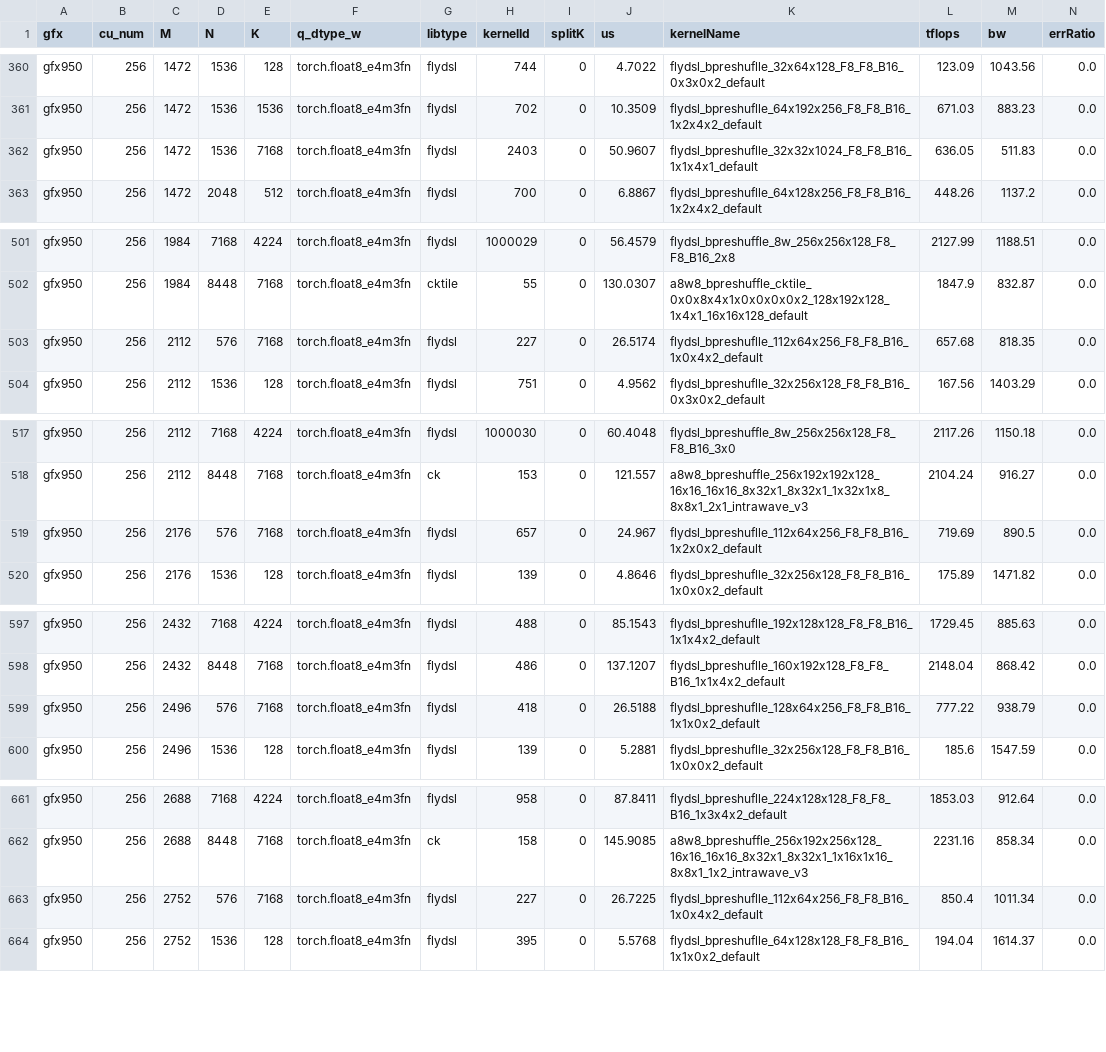
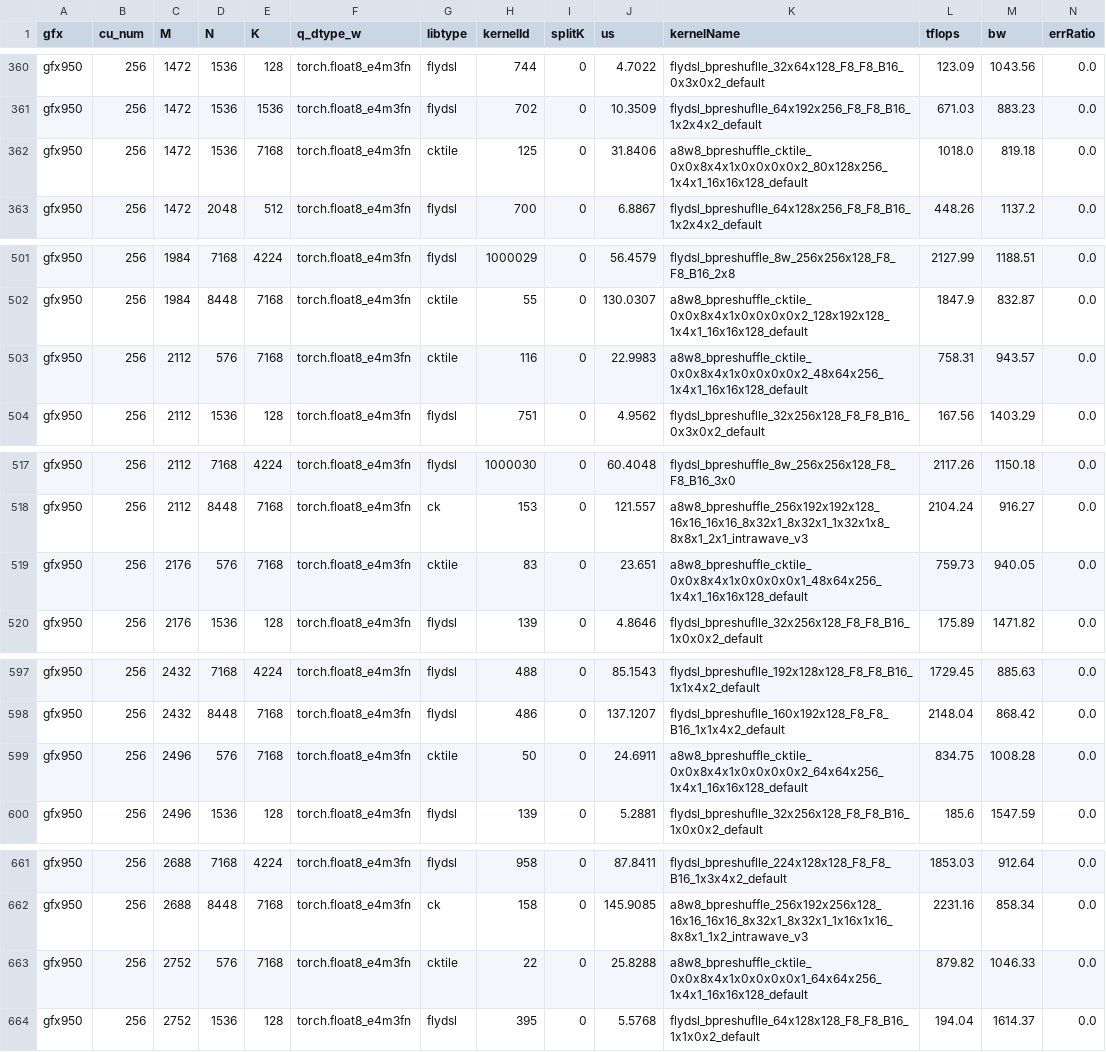
Before and after one commit to UD-mmcminn/aiter, a CSV file: aiter/configs/model_configs/a8w8_bpreshuffle_tuned_gemm_kimik3.csv, drawn as a sheet; only a part is shown, gaps mark what is left out; the diff covers the shown part only.

```diff
--- a/aiter/configs/model_configs/a8w8_bpreshuffle_tuned_gemm_kimik3.csv
+++ b/aiter/configs/model_configs/a8w8_bpreshuffle_tuned_gemm_kimik3.csv
@@ -361,3 +361,3 @@ gfx950,256,1472,1536,128,torch.float8_e4m3fn,flydsl,744,0,4.7022,flydsl_bpreshuf
 gfx950,256,1472,1536,1536,torch.float8_e4m3fn,flydsl,702,0,10.3509,flydsl_bpreshuflle_64x192x256_F8_F8_B16_1x2x4x2_default,671.03,883.23,0.0
-gfx950,256,1472,1536,7168,torch.float8_e4m3fn,flydsl,2403,0,50.9607,flydsl_bpreshuflle_32x32x1024_F8_F8_B16_1x1x4x1_default,636.05,511.83,0.0
+gfx950,256,1472,1536,7168,torch.float8_e4m3fn,cktile,125,0,31.8406,a8w8_bpreshuffle_cktile_0x0x8x4x1x0x0x0x0x2_80x128x256_1x4x1_16x16x128_default,1018.0,819.18,0.0
 gfx950,256,1472,2048,512,torch.float8_e4m3fn,flydsl,700,0,6.8867,flydsl_bpreshuflle_64x128x256_F8_F8_B16_1x2x4x2_default,448.26,1137.2,0.0
@@ -502,3 +502,3 @@ gfx950,256,1984,7168,4224,torch.float8_e4m3fn,flydsl,1000029,0,56.4579,flydsl_bp
 gfx950,256,1984,8448,7168,torch.float8_e4m3fn,cktile,55,0,130.0307,a8w8_bpreshuffle_cktile_0x0x8x4x1x0x0x0x0x2_128x192x128_1x4x1_16x16x128_default,1847.9,832.87,0.0
-gfx950,256,2112,576,7168,torch.float8_e4m3fn,flydsl,227,0,26.5174,flydsl_bpreshuflle_112x64x256_F8_F8_B16_1x0x4x2_default,657.68,818.35,0.0
+gfx950,256,2112,576,7168,torch.float8_e4m3fn,cktile,116,0,22.9983,a8w8_bpreshuffle_cktile_0x0x8x4x1x0x0x0x0x2_48x64x256_1x4x1_16x16x128_default,758.31,943.57,0.0
 gfx950,256,2112,1536,128,torch.float8_e4m3fn,flydsl,751,0,4.9562,flydsl_bpreshuflle_32x256x128_F8_F8_B16_0x3x0x2_default,167.56,1403.29,0.0
@@ -518,3 +518,3 @@ gfx950,256,2112,7168,4224,torch.float8_e4m3fn,flydsl,1000030,0,60.4048,flydsl_bp
 gfx950,256,2112,8448,7168,torch.float8_e4m3fn,ck,153,0,121.557,a8w8_bpreshuffle_256x192x192x128_16x16_16x16_8x32x1_8x32x1_1x32x1x8_8x8x1_2x1_intrawave_v3,2104.24,916.27,0.0
-gfx950,256,2176,576,7168,torch.float8_e4m3fn,flydsl,657,0,24.967,flydsl_bpreshuflle_112x64x256_F8_F8_B16_1x2x0x2_default,719.69,890.5,0.0
+gfx950,256,2176,576,7168,torch.float8_e4m3fn,cktile,83,0,23.651,a8w8_bpreshuffle_cktile_0x0x8x4x1x0x0x0x0x1_48x64x256_1x4x1_16x16x128_default,759.73,940.05,0.0
 gfx950,256,2176,1536,128,torch.float8_e4m3fn,flydsl,139,0,4.8646,flydsl_bpreshuflle_32x256x128_F8_F8_B16_1x0x0x2_default,175.89,1471.82,0.0
@@ -598,3 +598,3 @@ gfx950,256,2432,7168,4224,torch.float8_e4m3fn,flydsl,488,0,85.1543,flydsl_bpresh
 gfx950,256,2432,8448,7168,torch.float8_e4m3fn,flydsl,486,0,137.1207,flydsl_bpreshuflle_160x192x128_F8_F8_B16_1x1x4x2_default,2148.04,868.42,0.0
-gfx950,256,2496,576,7168,torch.float8_e4m3fn,flydsl,418,0,26.5188,flydsl_bpreshuflle_128x64x256_F8_F8_B16_1x1x0x2_default,777.22,938.79,0.0
+gfx950,256,2496,576,7168,torch.float8_e4m3fn,cktile,50,0,24.6911,a8w8_bpreshuffle_cktile_0x0x8x4x1x0x0x0x0x2_64x64x256_1x4x1_16x16x128_default,834.75,1008.28,0.0
 gfx950,256,2496,1536,128,torch.float8_e4m3fn,flydsl,139,0,5.2881,flydsl_bpreshuflle_32x256x128_F8_F8_B16_1x0x0x2_default,185.6,1547.59,0.0
@@ -662,3 +662,3 @@ gfx950,256,2688,7168,4224,torch.float8_e4m3fn,flydsl,958,0,87.8411,flydsl_bpresh
 gfx950,256,2688,8448,7168,torch.float8_e4m3fn,ck,158,0,145.9085,a8w8_bpreshuffle_256x192x256x128_16x16_16x16_8x32x1_8x32x1_1x16x1x16_8x8x1_1x2_intrawave_v3,2231.16,858.34,0.0
-gfx950,256,2752,576,7168,torch.float8_e4m3fn,flydsl,227,0,26.7225,flydsl_bpreshuflle_112x64x256_F8_F8_B16_1x0x4x2_default,850.4,1011.34,0.0
+gfx950,256,2752,576,7168,torch.float8_e4m3fn,cktile,22,0,25.8288,a8w8_bpreshuffle_cktile_0x0x8x4x1x0x0x0x0x1_64x64x256_1x4x1_16x16x128_default,879.82,1046.33,0.0
 gfx950,256,2752,1536,128,torch.float8_e4m3fn,flydsl,395,0,5.5768,flydsl_bpreshuflle_64x128x128_F8_F8_B16_1x1x0x2_default,194.04,1614.37,0.0
```
Also changed, not shown: 48 edited cells elsewhere in this file.
